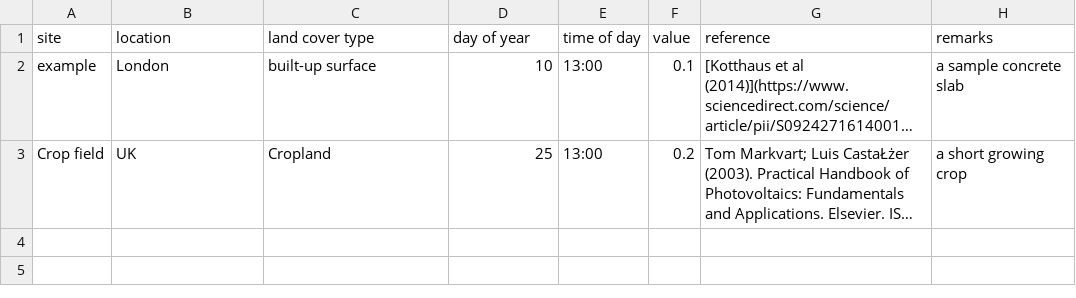
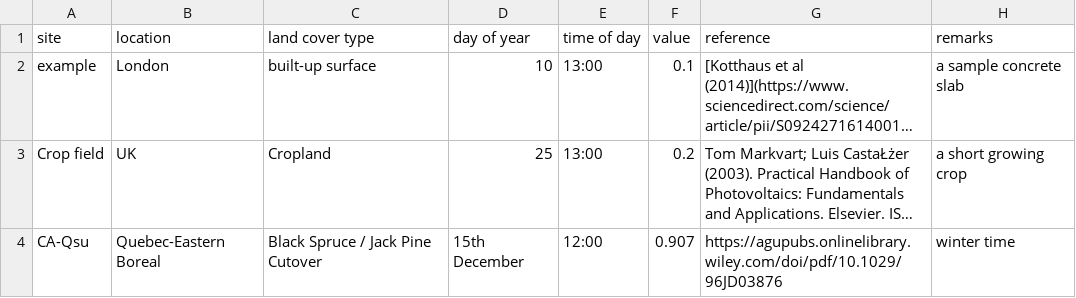
Before and after one commit to zfadli98/albedo-collection, a CSV file: albedo.csv, drawn as a sheet; long unchanged cells end in …; the diff names each change by its address in the sheet, - before the commit and + after, or states it on an @@ line.

Commit message:
Azree
CA-Qcu

```diff
--- a/albedo.csv
+++ b/albedo.csv
+row 4: CA-Qsu | Quebec-Eastern Boreal | Black Spruce / Jack Pine Cutover | 15th December | 12:00 | 0.907 | https://agupubs.onlinelibrary.wiley.com/doi/pdf/10.1029/96JD03876 | winter time
```
